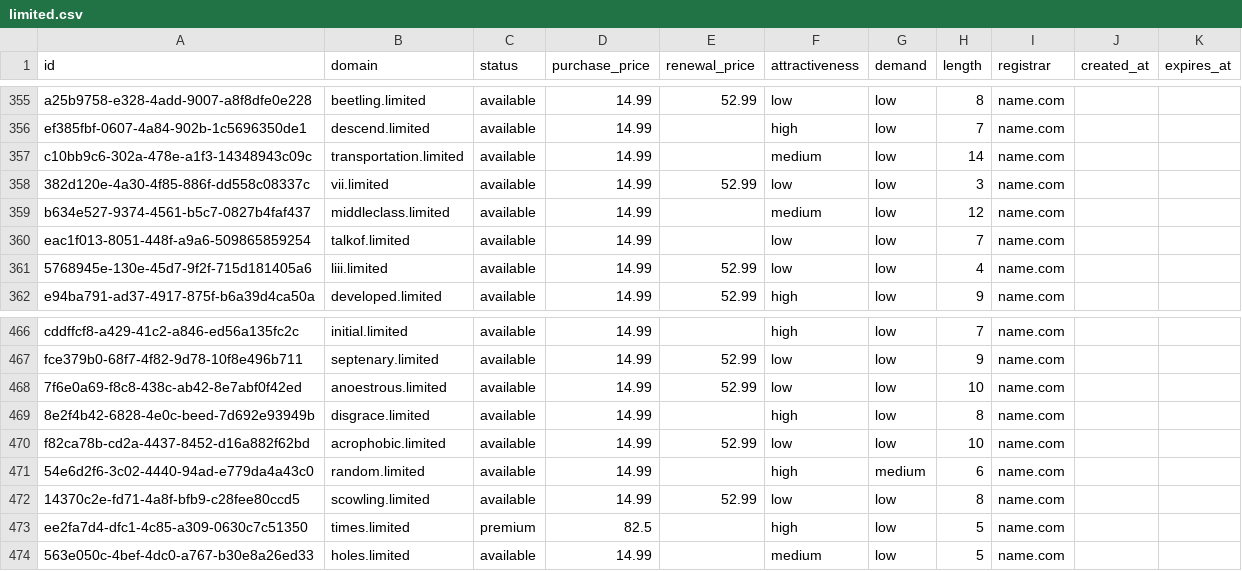
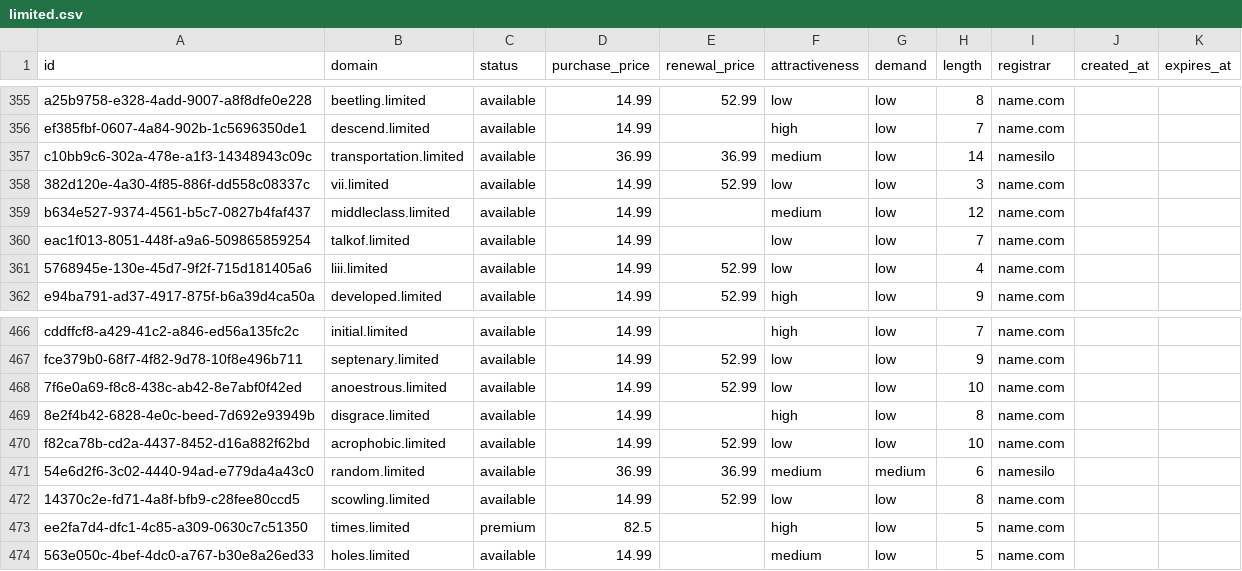
Before and after one commit to UniqueDomains/limited-oneword-domains, a CSV file: limited.csv, drawn as a sheet; only a part is shown, gaps mark what is left out.

Commit message:
Domains update

```diff
--- a/limited.csv
+++ b/limited.csv
@@ -356,3 +356,3 @@ a25b9758-e328-4add-9007-a8f8dfe0e228,beetling.limited,available,14.99,52.99,low,
 ef385fbf-0607-4a84-902b-1c5696350de1,descend.limited,available,14.99,,high,low,7,name.com,,
-c10bb9c6-302a-478e-a1f3-14348943c09c,transportation.limited,available,14.99,,medium,low,14,name.com,,
+c10bb9c6-302a-478e-a1f3-14348943c09c,transportation.limited,available,36.99,36.99,medium,low,14,namesilo,,
 382d120e-4a30-4f85-886f-dd558c08337c,vii.limited,available,14.99,52.99,low,low,3,name.com,,
@@ -470,3 +470,3 @@ fce379b0-68f7-4f82-9d78-10f8e496b711,septenary.limited,available,14.99,52.99,low
 f82ca78b-cd2a-4437-8452-d16a882f62bd,acrophobic.limited,available,14.99,52.99,low,low,10,name.com,,
-54e6d2f6-3c02-4440-94ad-e779da4a43c0,random.limited,available,14.99,,high,medium,6,name.com,,
+54e6d2f6-3c02-4440-94ad-e779da4a43c0,random.limited,available,36.99,36.99,medium,medium,6,namesilo,,
 14370c2e-fd71-4a8f-bfb9-c28fee80ccd5,scowling.limited,available,14.99,52.99,low,low,8,name.com,,
```
Also changed, not shown: 4 other files.
